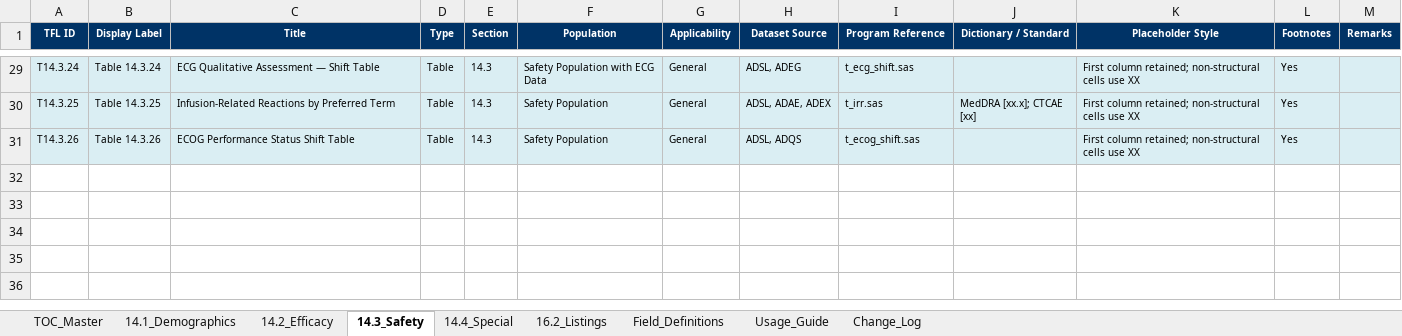
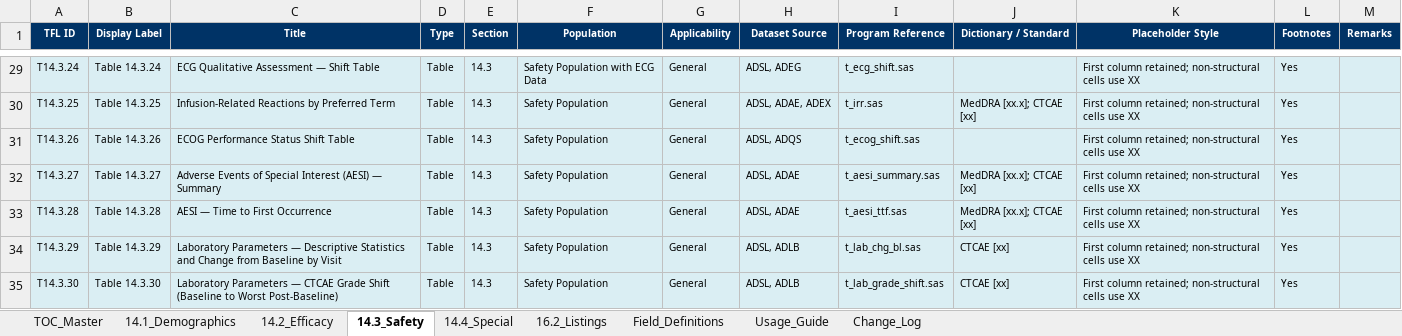
Before and after one commit to KhalidYin/TFL-shell, an Excel workbook: output/TFL_TOC_v2.1.0.xlsx, sheet 14.3_Safety, drawn as a sheet; only a part is shown, gaps mark what is left out; values as stored, in another font and other column widths than the file's, no borders; the diff names each change by its address in the sheet, - before the commit and + after, or states it on an @@ line.

Commit message:
feat: integrate ref table/fig formatting, enrich definitions, expand safety catalog
- Table rendering: row-level bold/indent spacing (6pt before category headers,
  0pt within groups), gray header background, center-aligned data columns,
  page-filling column widths (7.5cm + 4×4.1cm)
- 5-column layout: split merged "..." and "Overall" into separate columns
  across all H2_* templates and custom headers
- Rich shell_rows: 33-row Demographics, 13-row Disposition, 29-row TEAE by SOC/PT
  with 8 SOCs, enriched BOR/ORR/DCR/DOR/PFS/OS/TTR/TFST in 14.2
- Figures: KM with Greenwood 95% CI bands + subplot risk table, swimmer
  post-treatment bars + response markers, forest log-scale + diamond marker,
  waterfall group-based coloring, 200 DPI, Times New Roman serif
- New 14.3 tables: AESI summary (T14.3.27), AESI time-to-first (T14.3.28),
  lab change from baseline (T14.3.29), lab CTCAE grade shift (T14.3.30)
- Direct figure embedding, shell template note, simplified output
- Catalog: 110 TFLs (71 tables + 18 figures + 21 listings)

```diff
--- a/output/TFL_TOC_v2.1.0.xlsx (sheet 14.3_Safety)
+++ b/output/TFL_TOC_v2.1.0.xlsx (sheet 14.3_Safety)
+row 32: T14.3.27 | Table 14.3.27 | Adverse Events of Special Interest (AESI) — Summary | Table | 14.3 | Safety Population | General | ADSL, ADAE | t_aesi_summary.sas | MedDRA [xx.x]; CTCAE [xx] | First column retained; non-structural cells use XX | Yes
+row 33: T14.3.28 | Table 14.3.28 | AESI — Time to First Occurrence | Table | 14.3 | Safety Population | General | ADSL, ADAE | t_aesi_ttf.sas | MedDRA [xx.x]; CTCAE [xx] | First column retained; non-structural cells use XX | Yes
+row 34: T14.3.29 | Table 14.3.29 | Laboratory Parameters — Descriptive Statistics and Change from Baseline by Visit | Table | 14.3 | Safety Population | General | ADSL, ADLB | t_lab_chg_bl.sas | CTCAE [xx] | First column retained; non-structural cells use XX | Yes
+row 35: T14.3.30 | Table 14.3.30 | Laboratory Parameters — CTCAE Grade Shift (Baseline to Worst Post-Baseline) | Table | 14.3 | Safety Population | General | ADSL, ADLB | t_lab_grade_shift.sas | CTCAE [xx] | First column retained; non-structural cells use XX | Yes
```
Also changed, not shown: sheet TOC_Master, sheet 14.2_Efficacy, 15 other files.
